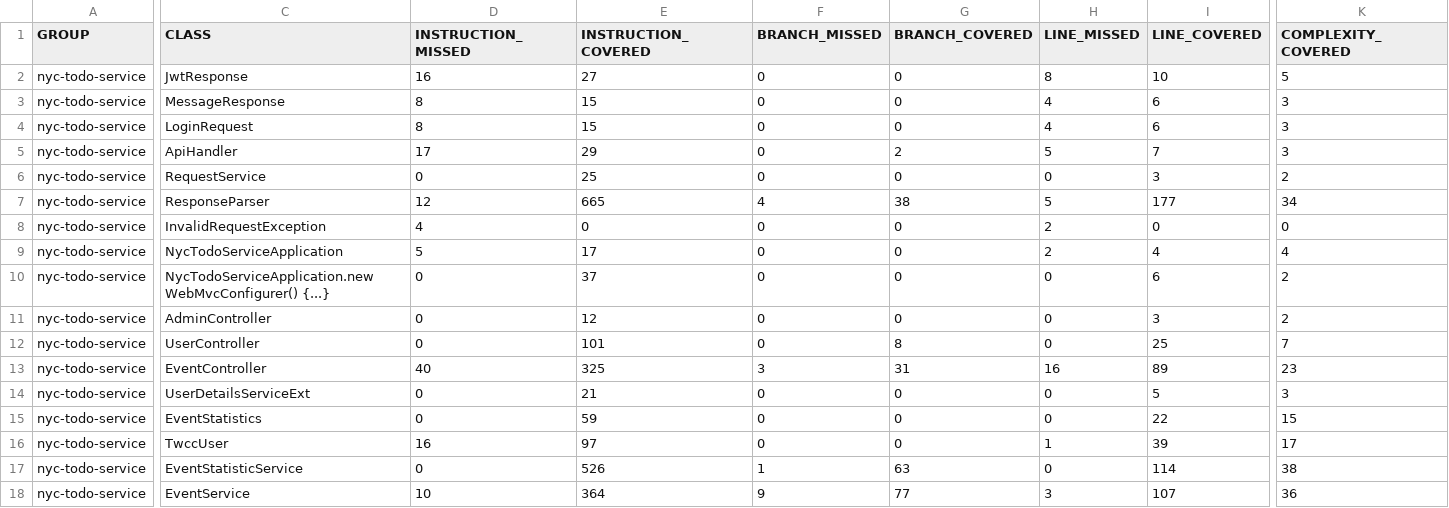
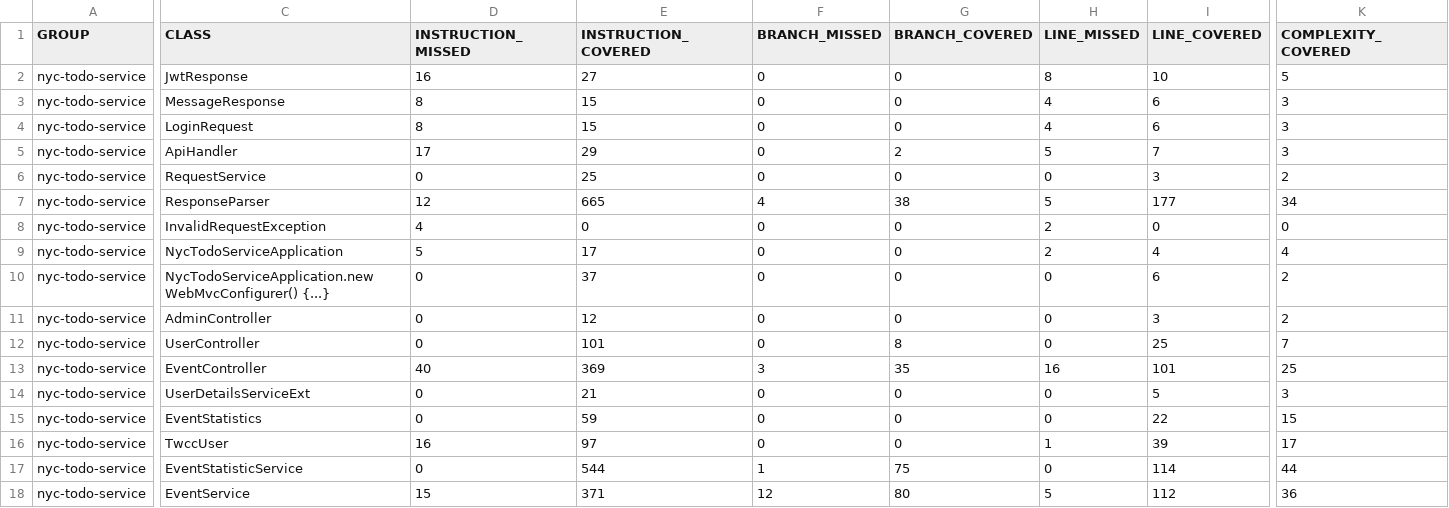
Before and after one commit to mchen132/COMS4156-TWCC, a CSV file: service/reports/site/jacoco/jacoco.csv, drawn as a sheet; only a part is shown, gaps mark what is left out; the diff covers the shown part only; the diff names each change by its address in the sheet, - before the commit and + after, or states it on an @@ line.

```diff
--- a/service/reports/site/jacoco/jacoco.csv
+++ b/service/reports/site/jacoco/jacoco.csv
-E13 (INSTRUCTION_COVERED): 325
+E13 (INSTRUCTION_COVERED): 369
-G13 (BRANCH_COVERED): 31
+G13 (BRANCH_COVERED): 35
-I13 (LINE_COVERED): 89
+I13 (LINE_COVERED): 101
-K13 (COMPLEXITY_COVERED): 23
+K13 (COMPLEXITY_COVERED): 25
-E17 (INSTRUCTION_COVERED): 526
+E17 (INSTRUCTION_COVERED): 544
-G17 (BRANCH_COVERED): 63
+G17 (BRANCH_COVERED): 75
-K17 (COMPLEXITY_COVERED): 38
+K17 (COMPLEXITY_COVERED): 44
-D18 (INSTRUCTION_MISSED): 10
+D18 (INSTRUCTION_MISSED): 15
-E18 (INSTRUCTION_COVERED): 364
+E18 (INSTRUCTION_COVERED): 371
-F18 (BRANCH_MISSED): 9
+F18 (BRANCH_MISSED): 12
-G18 (BRANCH_COVERED): 77
+G18 (BRANCH_COVERED): 80
-H18 (LINE_MISSED): 3
+H18 (LINE_MISSED): 5
-I18 (LINE_COVERED): 107
+I18 (LINE_COVERED): 112
```
Also changed, not shown: 1 edited cell elsewhere in this file, 12 other files.
